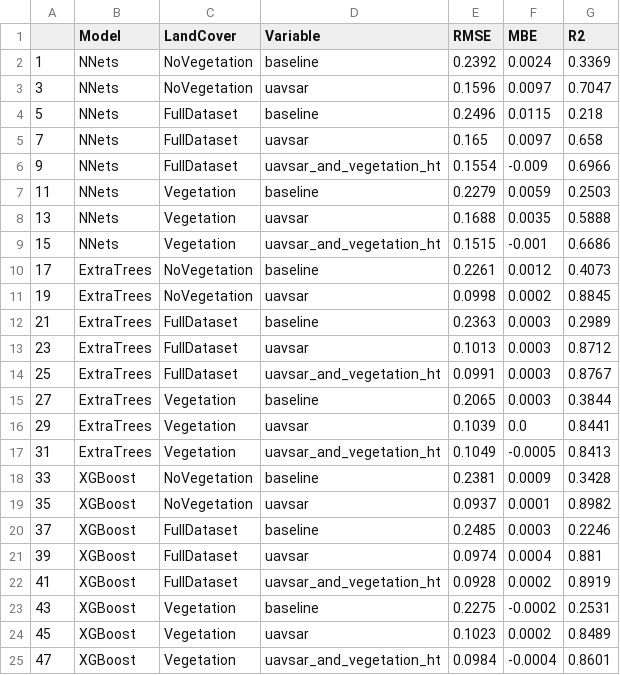
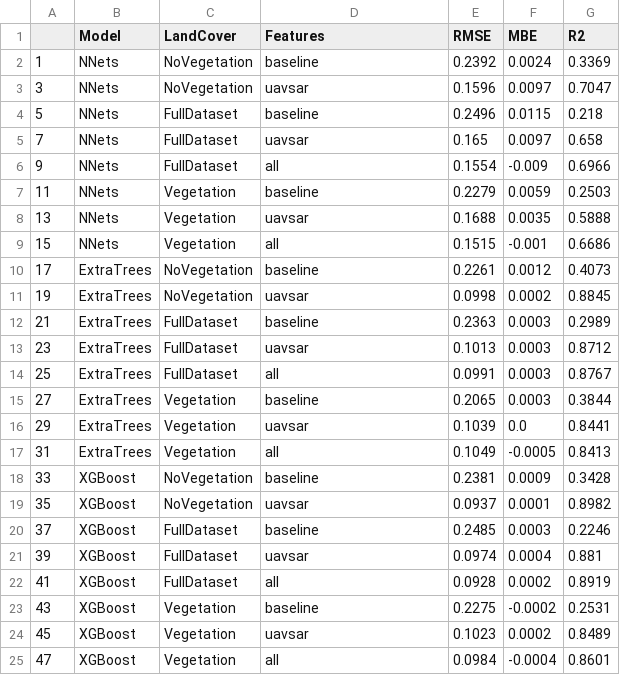
Before and after one commit to Ibrahim-Ola/uavsar-lidar-project, a CSV file: results/testing_evaluation_comparison.csv, drawn as a sheet.

Commit message:
uploading the testing evaluation comparison results

```diff
--- a/results/testing_evaluation_comparison.csv
+++ b/results/testing_evaluation_comparison.csv
@@ -1,2 +1,2 @@
-,Model,LandCover,Variable,RMSE,MBE,R2
+,Model,LandCover,Features,RMSE,MBE,R2
 1,NNets,NoVegetation,baseline,0.2392,0.0024,0.3369
@@ -5,6 +5,6 @@
 7,NNets,FullDataset,uavsar,0.165,0.0097,0.658
-9,NNets,FullDataset,uavsar_and_vegetation_ht,0.1554,-0.009,0.6966
+9,NNets,FullDataset,all,0.1554,-0.009,0.6966
 11,NNets,Vegetation,baseline,0.2279,0.0059,0.2503
 13,NNets,Vegetation,uavsar,0.1688,0.0035,0.5888
-15,NNets,Vegetation,uavsar_and_vegetation_ht,0.1515,-0.001,0.6686
+15,NNets,Vegetation,all,0.1515,-0.001,0.6686
 17,ExtraTrees,NoVegetation,baseline,0.2261,0.0012,0.4073
@@ -13,6 +13,6 @@
 23,ExtraTrees,FullDataset,uavsar,0.1013,0.0003,0.8712
-25,ExtraTrees,FullDataset,uavsar_and_vegetation_ht,0.0991,0.0003,0.8767
+25,ExtraTrees,FullDataset,all,0.0991,0.0003,0.8767
 27,ExtraTrees,Vegetation,baseline,0.2065,0.0003,0.3844
 29,ExtraTrees,Vegetation,uavsar,0.1039,0.0,0.8441
-31,ExtraTrees,Vegetation,uavsar_and_vegetation_ht,0.1049,-0.0005,0.8413
+31,ExtraTrees,Vegetation,all,0.1049,-0.0005,0.8413
 33,XGBoost,NoVegetation,baseline,0.2381,0.0009,0.3428
@@ -21,5 +21,5 @@
 39,XGBoost,FullDataset,uavsar,0.0974,0.0004,0.881
-41,XGBoost,FullDataset,uavsar_and_vegetation_ht,0.0928,0.0002,0.8919
+41,XGBoost,FullDataset,all,0.0928,0.0002,0.8919
 43,XGBoost,Vegetation,baseline,0.2275,-0.0002,0.2531
 45,XGBoost,Vegetation,uavsar,0.1023,0.0002,0.8489
-47,XGBoost,Vegetation,uavsar_and_vegetation_ht,0.0984,-0.0004,0.8601
+47,XGBoost,Vegetation,all,0.0984,-0.0004,0.8601
```
